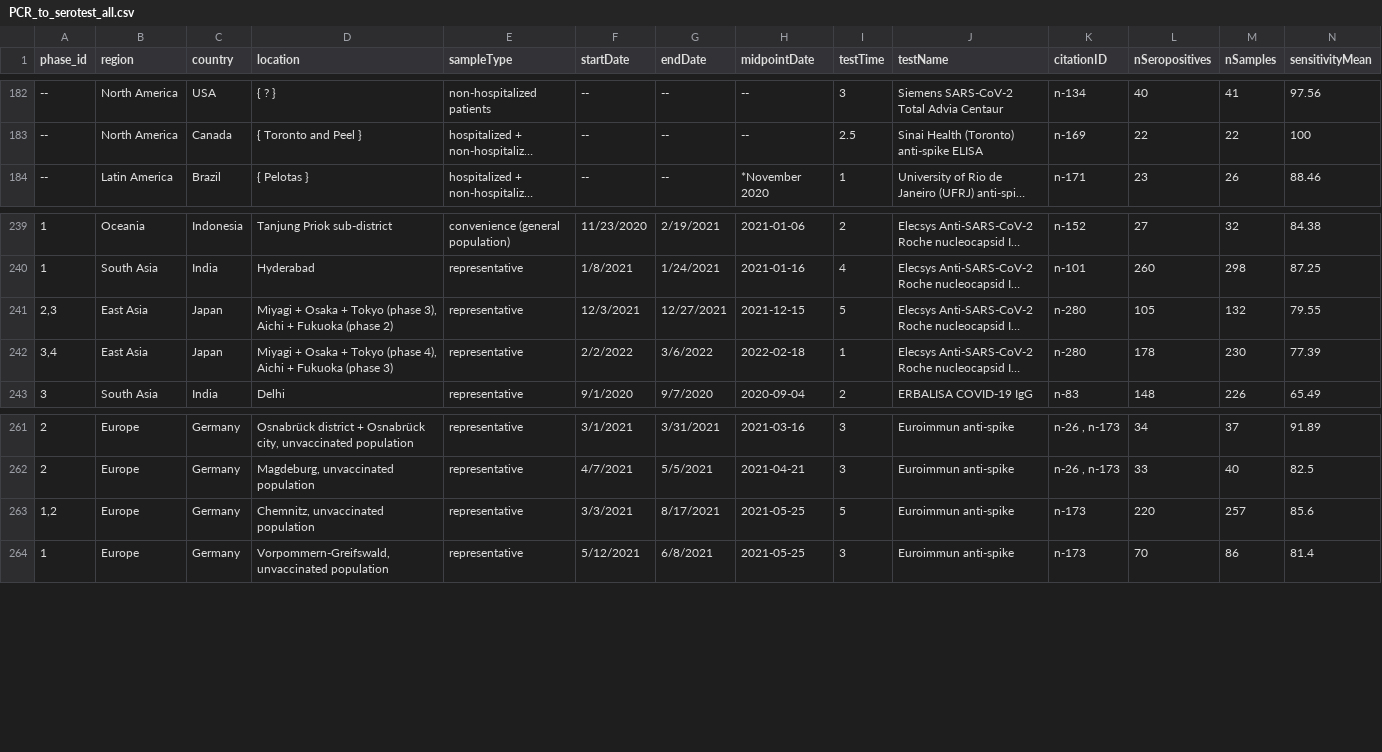
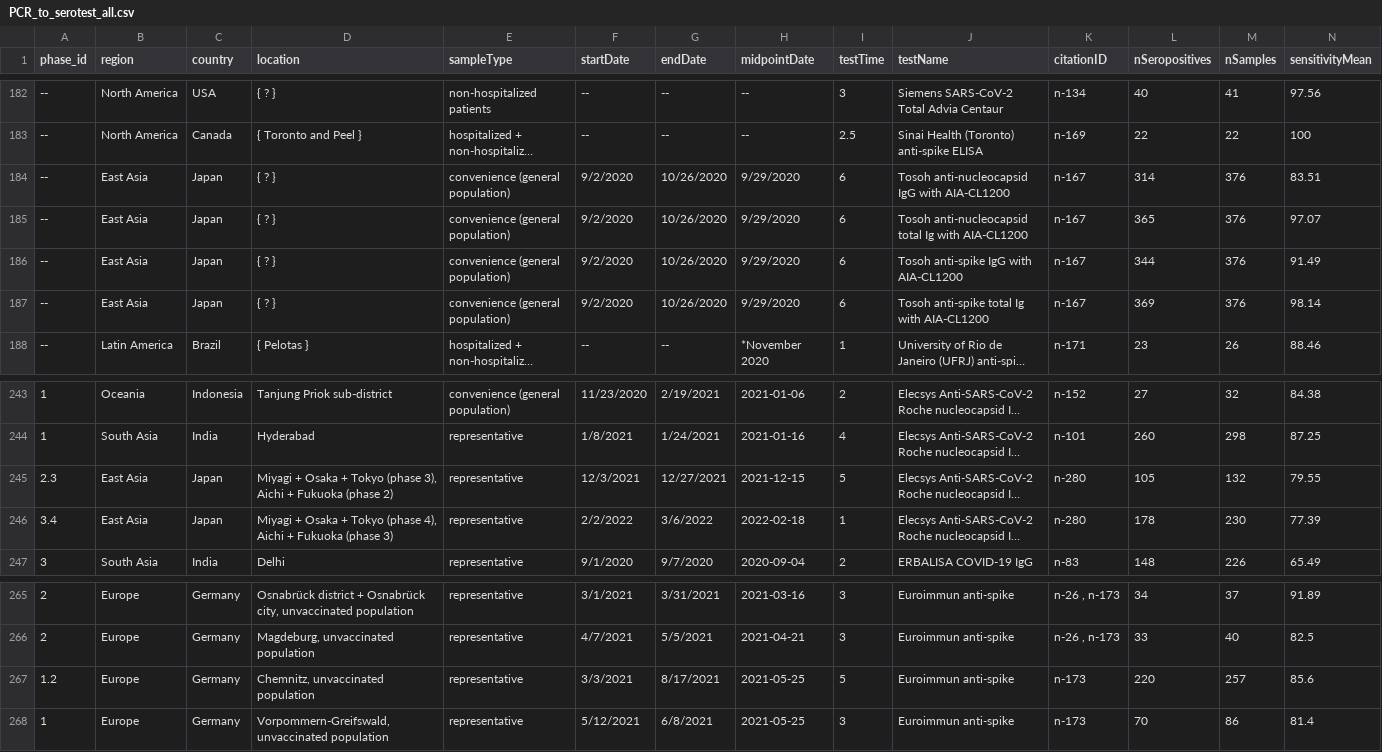
Before and after one commit to dherrera1911/seroreversion_metaanalysis, a CSV file: data/processed_data/PCR_to_serotest_all.csv, drawn as a sheet; only a part is shown, gaps mark what is left out; long unchanged cells end in …; addresses are those after the commit; rows hold the shown columns only; the diff names each change by its address in the sheet, - before the commit and + after, or states it on an @@ line.

```diff
--- a/data/processed_data/PCR_to_serotest_all.csv
+++ b/data/processed_data/PCR_to_serotest_all.csv
+row 184: -- | East Asia | Japan | { ? } | convenience (general population) | 9/2/2020 | 10/26/2020 | 9/29/2020 | 6 | Tosoh anti-nucleocapsid IgG with AIA-CL1200 | n-167 | 314 | 376 | 83.51
+row 185: -- | East Asia | Japan | { ? } | convenience (general population) | 9/2/2020 | 10/26/2020 | 9/29/2020 | 6 | Tosoh anti-nucleocapsid total Ig with AIA-CL1200 | n-167 | 365 | 376 | 97.07
+row 186: -- | East Asia | Japan | { ? } | convenience (general population) | 9/2/2020 | 10/26/2020 | 9/29/2020 | 6 | Tosoh anti-spike IgG with AIA-CL1200 | n-167 | 344 | 376 | 91.49
+row 187: -- | East Asia | Japan | { ? } | convenience (general population) | 9/2/2020 | 10/26/2020 | 9/29/2020 | 6 | Tosoh anti-spike total Ig with AIA-CL1200 | n-167 | 369 | 376 | 98.14
-A245 (phase_id): 2,3
+A245 (phase_id): 2.3
-A246 (phase_id): 3,4
+A246 (phase_id): 3.4
-A267 (phase_id): 1,2
+A267 (phase_id): 1.2
```
Also changed, not shown: data/processed_data/PCR_to_serotest_estimated_times.csv, data/raw_data/PCR_to_serotest_unknown_times.csv, 20 other files.
